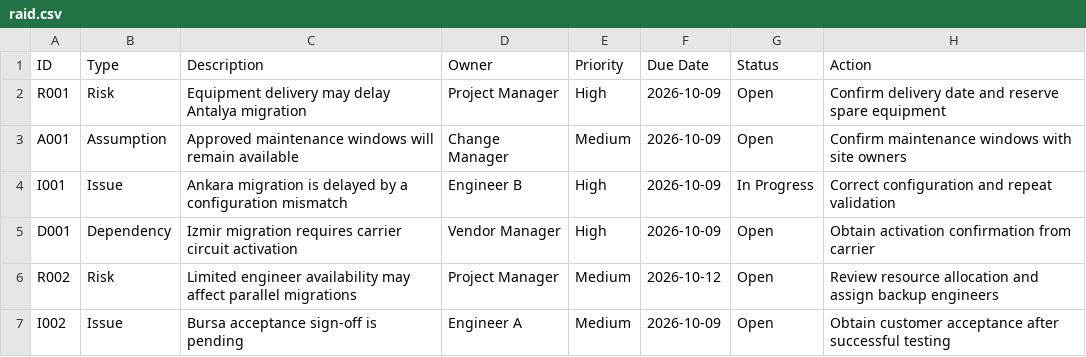
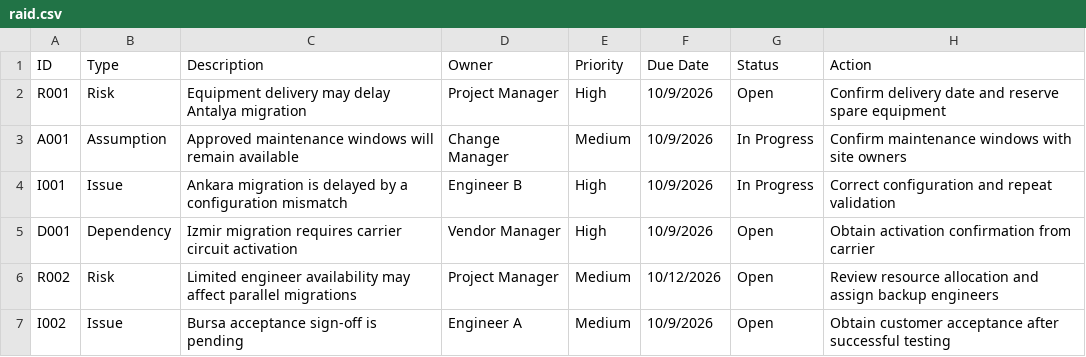
Before and after one commit to erdem-albayrak/network-migration-tracker, a CSV file: data/raid.csv, drawn as a sheet.

Commit message:
Fix table width warnings and normalize CSV dates

```diff
--- a/data/raid.csv
+++ b/data/raid.csv
@@ -1,7 +1,7 @@
 ID,Type,Description,Owner,Priority,Due Date,Status,Action
-R001,Risk,Equipment delivery may delay Antalya migration,Project Manager,High,2026-10-09,Open,Confirm delivery date and reserve spare equipment
-A001,Assumption,Approved maintenance windows will remain available,Change Manager,Medium,2026-10-09,Open,Confirm maintenance windows with site owners
-I001,Issue,Ankara migration is delayed by a configuration mismatch,Engineer B,High,2026-10-09,In Progress,Correct configuration and repeat validation
-D001,Dependency,Izmir migration requires carrier circuit activation,Vendor Manager,High,2026-10-09,Open,Obtain activation confirmation from carrier
-R002,Risk,Limited engineer availability may affect parallel migrations,Project Manager,Medium,2026-10-12,Open,Review resource allocation and assign backup engineers
-I002,Issue,Bursa acceptance sign-off is pending,Engineer A,Medium,2026-10-09,Open,Obtain customer acceptance after successful testing
+R001,Risk,Equipment delivery may delay Antalya migration,Project Manager,High,10/9/2026,Open,Confirm delivery date and reserve spare equipment
+A001,Assumption,Approved maintenance windows will remain available,Change Manager,Medium,10/9/2026,In Progress,Confirm maintenance windows with site owners
+I001,Issue,Ankara migration is delayed by a configuration mismatch,Engineer B,High,10/9/2026,In Progress,Correct configuration and repeat validation
+D001,Dependency,Izmir migration requires carrier circuit activation,Vendor Manager,High,10/9/2026,Open,Obtain activation confirmation from carrier
+R002,Risk,Limited engineer availability may affect parallel migrations,Project Manager,Medium,10/12/2026,Open,Review resource allocation and assign backup engineers
+I002,Issue,Bursa acceptance sign-off is pending,Engineer A,Medium,10/9/2026,Open,Obtain customer acceptance after successful testing
```
Also changed, not shown: data/migrations.csv, 1 other file.
